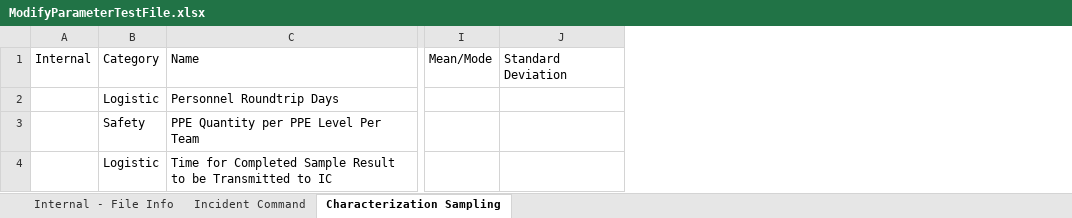
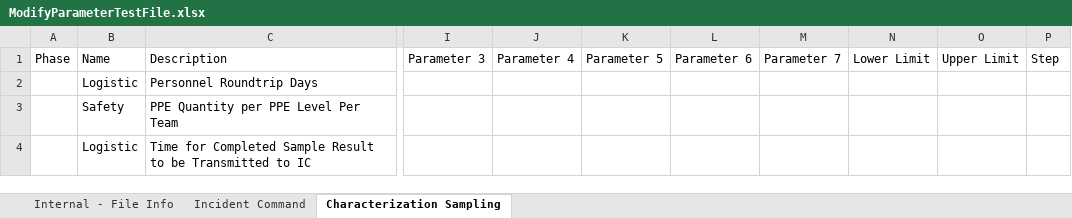
Before and after one commit to USEPA/EPADecon, an Excel workbook: Battelle.EPA.WideAreaDecon.API.Tests/InputFiles/ParameterTests/ModifyParameterTestFile.xlsx, sheet Characterization Sampling, drawn as a sheet; only a part is shown, gaps mark what is left out; values as stored, in another font and other column widths than the file's, no borders; conditional formats and table styles not drawn; removed rows and columns are numbered as before the commit, all else as after; rows hold the shown columns only; the diff names each change by its address in the sheet, - before the commit and + after, or states it on an @@ line.

```diff
--- a/Battelle.EPA.WideAreaDecon.API.Tests/InputFiles/ParameterTests/ModifyParameterTestFile.xlsx (sheet Characterization Sampling)
+++ b/Battelle.EPA.WideAreaDecon.API.Tests/InputFiles/ParameterTests/ModifyParameterTestFile.xlsx (sheet Characterization Sampling)
-column A, empty
+column A, empty
-column I, empty
-column J, empty
+column I, empty
+column J, empty
+column K, empty
+column L, empty
+column M, empty
+column N, empty
+column O, empty
+column P, empty
-row 1: Internal | Category | Name | Mean/Mode | Standard Deviation
+row 1: Phase | Name | Description | Parameter 3 | Parameter 4 | Parameter 5 | Parameter 6 | Parameter 7 | Lower Limit | Upper Limit | Step
```
Also changed, not shown: sheet Incident Command, Battelle.EPA.WideAreaDecon.API.Tests/InputFiles/ParameterTests/ConstantDistribution.xlsx, Battelle.EPA.WideAreaDecon.API.Tests/InputFiles/ParameterTests/GenericParameter.xlsx, 1 other file.
